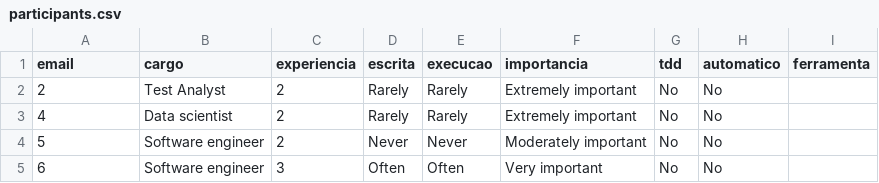
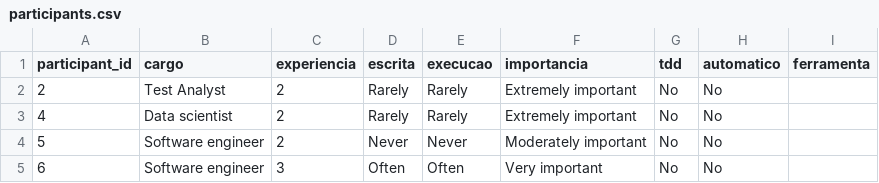
Before and after one commit to WesleyBrenno/generated-tests-in-the-context-of-maintenance-tasks-a-series-of-empirical-studies, a CSV file: study-with-refactored-generated-tests/data/participants.csv, drawn as a sheet; only a part is shown.

Commit message:
Update  artifacts

```diff
--- a/study-with-refactored-generated-tests/data/participants.csv
+++ b/study-with-refactored-generated-tests/data/participants.csv
@@ -1,2 +1,2 @@
-email,cargo,experiencia,escrita,execucao,importancia,tdd,automatico,ferramenta
+participant_id,cargo,experiencia,escrita,execucao,importancia,tdd,automatico,ferramenta
 2,Test Analyst,2,Rarely,Rarely,Extremely important,No,No,
```
